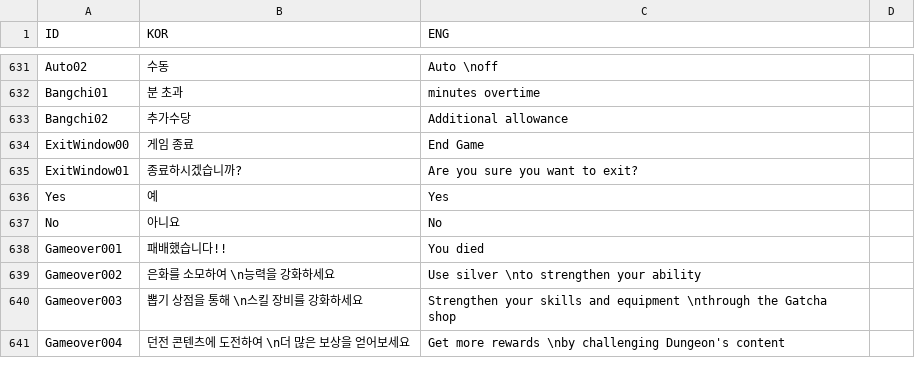
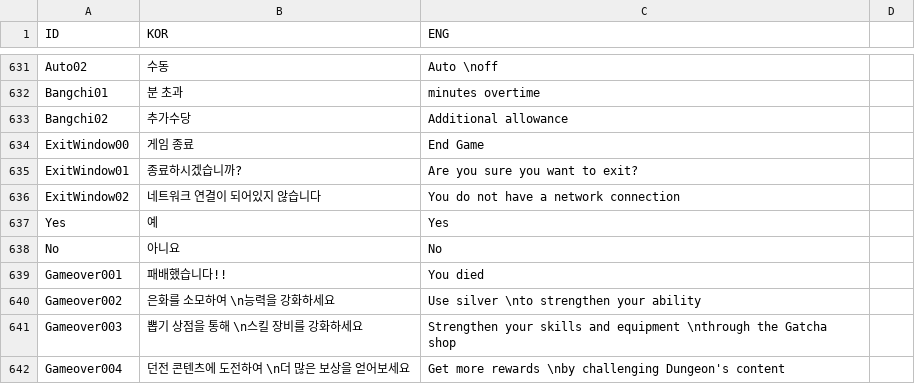
Before and after one commit to rockdo4/Styx_Station, a CSV file: Styx_Station/Assets/Resources/CSV/StringTable.csv, drawn as a sheet; only a part is shown, gaps mark what is left out.

Commit message:
언어 변경 일부 기능 변경 및 모바일버전 네트워크 연결 없을시 종료 되게 함

```diff
--- a/Styx_Station/Assets/Resources/CSV/StringTable.csv
+++ b/Styx_Station/Assets/Resources/CSV/StringTable.csv
@@ -635,2 +635,3 @@ ExitWindow00,게임 종료,End Game,
 ExitWindow01,종료하시겠습니까?,Are you sure you want to exit?,
+ExitWindow02,네트워크 연결이 되어있지 않습니다,You do not have a network connection,
 Yes,예,Yes,
```
Also changed, not shown: 6 other files.
